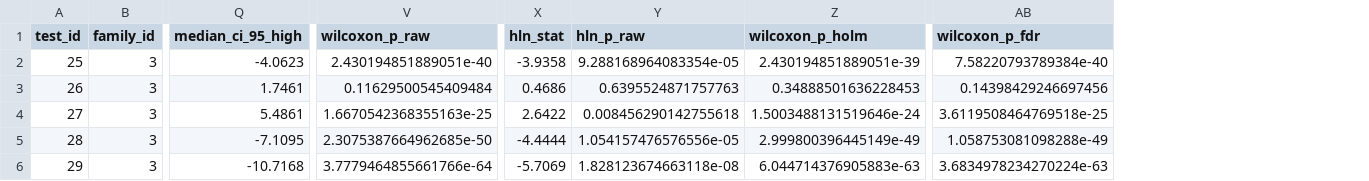
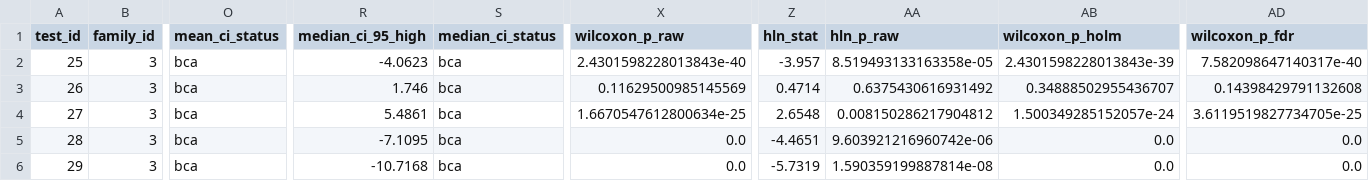
Before and after one commit to ajitjain04/reliable-household-energy-forecasting, a CSV file: outputs/robustness/step7_analysis/tables/family3_noise_model_comparisons.csv, drawn as a sheet; only a part is shown, gaps mark what is left out; addresses are those after the commit; the diff covers the shown part only; the diff names each change by its address in the sheet, - before the commit and + after, or states it on an @@ line.

```diff
--- a/outputs/robustness/step7_analysis/tables/family3_noise_model_comparisons.csv
+++ b/outputs/robustness/step7_analysis/tables/family3_noise_model_comparisons.csv
+column O (mean_ci_status), rows 2-6: all bca
+column S (median_ci_status), rows 2-6: all bca
-X2 (wilcoxon_p_raw): 2.430194851889051e-40
+X2 (wilcoxon_p_raw): 2.4301598228013843e-40
-Z2 (hln_stat): -3.9358
+Z2 (hln_stat): -3.957
-AA2 (hln_p_raw): 9.288168964083354e-05
+AA2 (hln_p_raw): 8.519493133163358e-05
-AB2 (wilcoxon_p_holm): 2.430194851889051e-39
+AB2 (wilcoxon_p_holm): 2.4301598228013843e-39
-AD2 (wilcoxon_p_fdr): 7.58220793789384e-40
+AD2 (wilcoxon_p_fdr): 7.582098647140317e-40
-R3 (median_ci_95_high): 1.7461
+R3 (median_ci_95_high): 1.746
-X3 (wilcoxon_p_raw): 0.11629500545409484
+X3 (wilcoxon_p_raw): 0.11629500985145569
-Z3 (hln_stat): 0.4686
+Z3 (hln_stat): 0.4714
-AA3 (hln_p_raw): 0.6395524871757763
+AA3 (hln_p_raw): 0.6375430616931492
-AB3 (wilcoxon_p_holm): 0.34888501636228453
+AB3 (wilcoxon_p_holm): 0.34888502955436707
-AD3 (wilcoxon_p_fdr): 0.14398429246697456
+AD3 (wilcoxon_p_fdr): 0.14398429791132608
-X4 (wilcoxon_p_raw): 1.6670542368355163e-25
+X4 (wilcoxon_p_raw): 1.6670547612800634e-25
-Z4 (hln_stat): 2.6422
+Z4 (hln_stat): 2.6548
-AA4 (hln_p_raw): 0.008456290142755618
+AA4 (hln_p_raw): 0.008150286217904812
-AB4 (wilcoxon_p_holm): 1.5003488131519646e-24
+AB4 (wilcoxon_p_holm): 1.500349285152057e-24
-AD4 (wilcoxon_p_fdr): 3.6119508464769518e-25
+AD4 (wilcoxon_p_fdr): 3.6119519827734705e-25
-X5 (wilcoxon_p_raw): 2.3075387664962685e-50
+X5 (wilcoxon_p_raw): 0.0
-Z5 (hln_stat): -4.4444
+Z5 (hln_stat): -4.4651
-AA5 (hln_p_raw): 1.054157476576556e-05
+AA5 (hln_p_raw): 9.603921216960742e-06
-AB5 (wilcoxon_p_holm): 2.999800396445149e-49
+AB5 (wilcoxon_p_holm): 0.0
-AD5 (wilcoxon_p_fdr): 1.058753081098288e-49
+AD5 (wilcoxon_p_fdr): 0.0
-X6 (wilcoxon_p_raw): 3.7779464855661766e-64
+X6 (wilcoxon_p_raw): 0.0
-Z6 (hln_stat): -5.7069
+Z6 (hln_stat): -5.7319
-AA6 (hln_p_raw): 1.828123674663118e-08
+AA6 (hln_p_raw): 1.590359199887814e-08
-AB6 (wilcoxon_p_holm): 6.044714376905883e-63
+AB6 (wilcoxon_p_holm): 0.0
-AD6 (wilcoxon_p_fdr): 3.6834978234270224e-63
+AD6 (wilcoxon_p_fdr): 0.0
```
Also changed, not shown: 65 edited cells elsewhere in this file, outputs/robustness/step7_analysis/tables/all_78_pairwise_tests_full.csv, outputs/robustness/step7_analysis/tables/family2_missingness_model_comparisons.csv, 13 other files.
